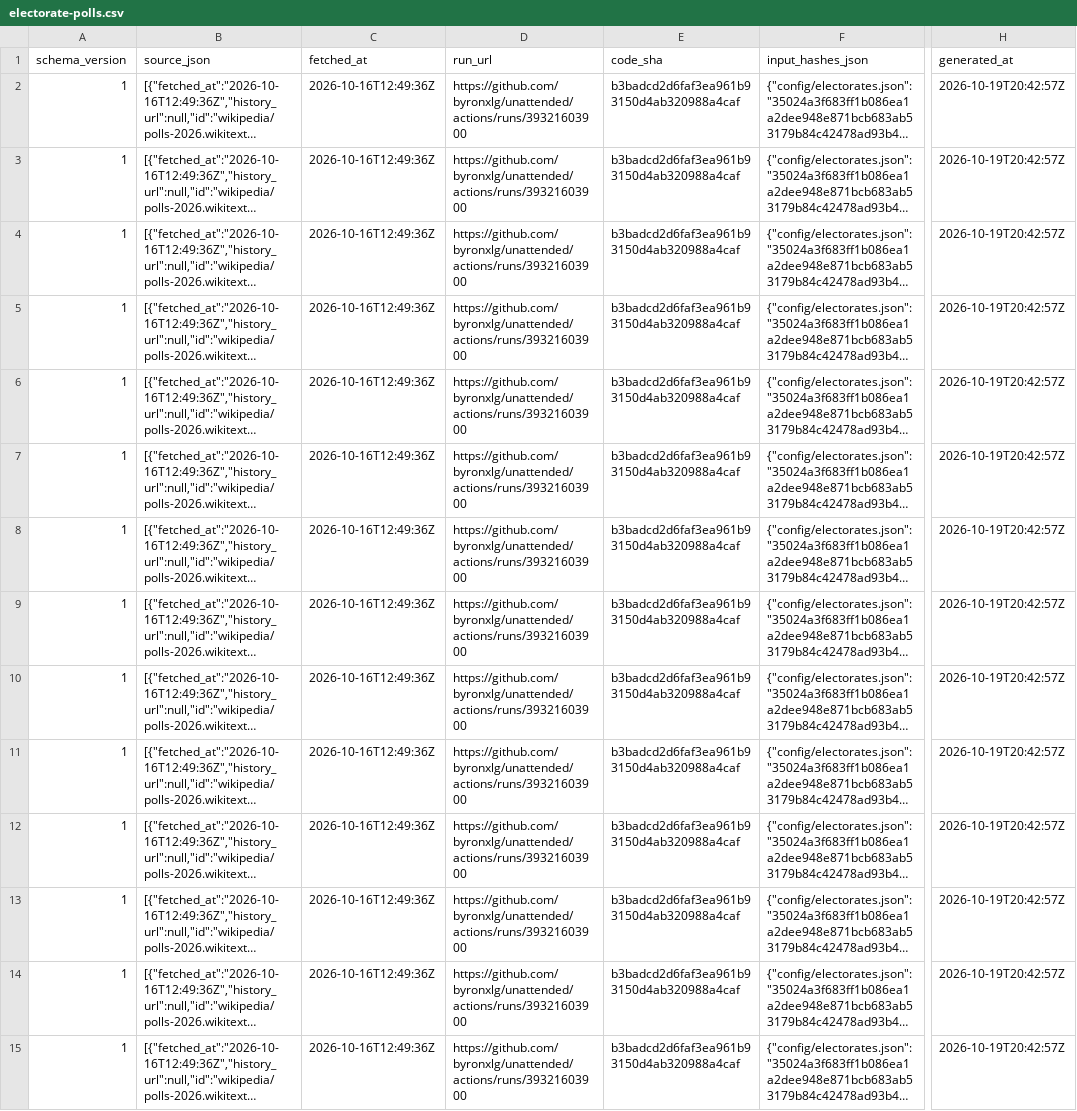
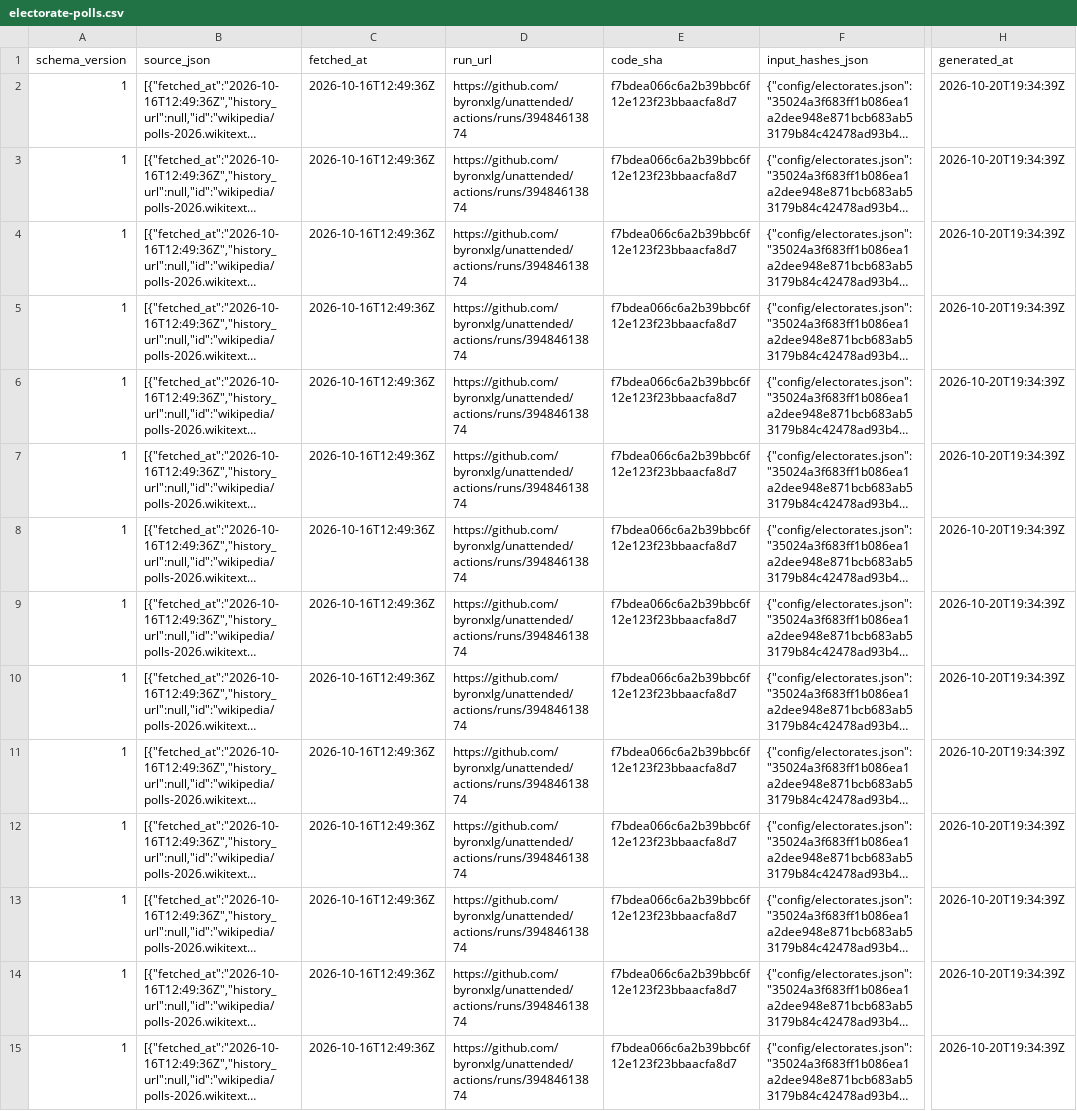
Before and after one commit to byronxlg/unattended, a CSV file: product/nz_election/data/electorate-polls.csv, drawn as a sheet; only a part is shown, gaps mark what is left out; long unchanged cells end in …; the diff covers the shown part only; the diff names each change by its address in the sheet, - before the commit and + after, or states it on an @@ line.

```diff
--- a/product/nz_election/data/electorate-polls.csv
+++ b/product/nz_election/data/electorate-polls.csv
-D2:D15 (run_url): https://github.com/byronxlg/unattended/actions/runs/39321603900
+D2:D15 (run_url): https://github.com/byronxlg/unattended/actions/runs/39484613874
-E2:E15 (code_sha): b3badcd2d6faf3ea961b93150d4ab320988a4caf
+E2:E15 (code_sha): f7bdea066c6a2b39bbc6f12e123f23bbaacfa8d7
-H2:H15 (generated_at): 2026-10-19T20:42:57Z
+H2:H15 (generated_at): 2026-10-20T19:34:39Z
```
Also changed, not shown: 39 edited cells elsewhere in this file, product/nz_election/data/electorates.csv, product/nz_election/data/enrolment.csv, 20 other files.
